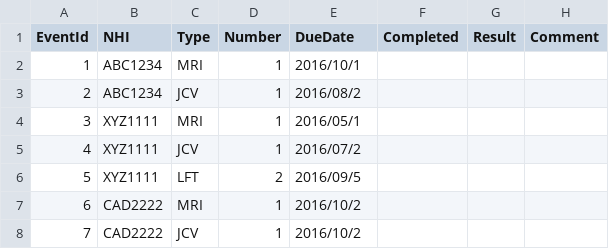
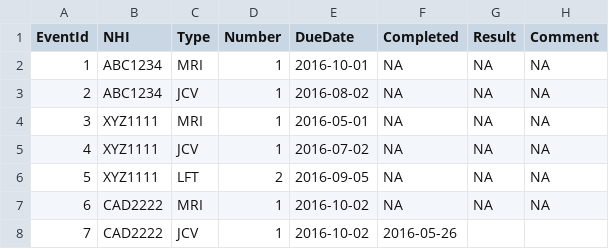
Before and after one commit to dkilfoyle/msmonitor, a CSV file: events.csv, drawn as a sheet; the diff names each change by its address in the sheet, - before the commit and + after, or states it on an @@ line.

```diff
--- a/events.csv
+++ b/events.csv
-E2 (DueDate): 2016/10/1
+E2 (DueDate): 2016-10-01
-F2:F7 (Completed): (empty)
+F2:F7 (Completed): NA
-G2:G7 (Result): (empty)
+G2:G7 (Result): NA
-H2:H7 (Comment): (empty)
+H2:H7 (Comment): NA
-E3 (DueDate): 2016/08/2
+E3 (DueDate): 2016-08-02
-E4 (DueDate): 2016/05/1
+E4 (DueDate): 2016-05-01
-E5 (DueDate): 2016/07/2
+E5 (DueDate): 2016-07-02
-E6 (DueDate): 2016/09/5
+E6 (DueDate): 2016-09-05
-E7:E8 (DueDate): 2016/10/2
+E7:E8 (DueDate): 2016-10-02
-F8 (Completed): (empty)
+F8 (Completed): 2016-05-26
```
Also changed, not shown: drugs.csv, 3 other files.
